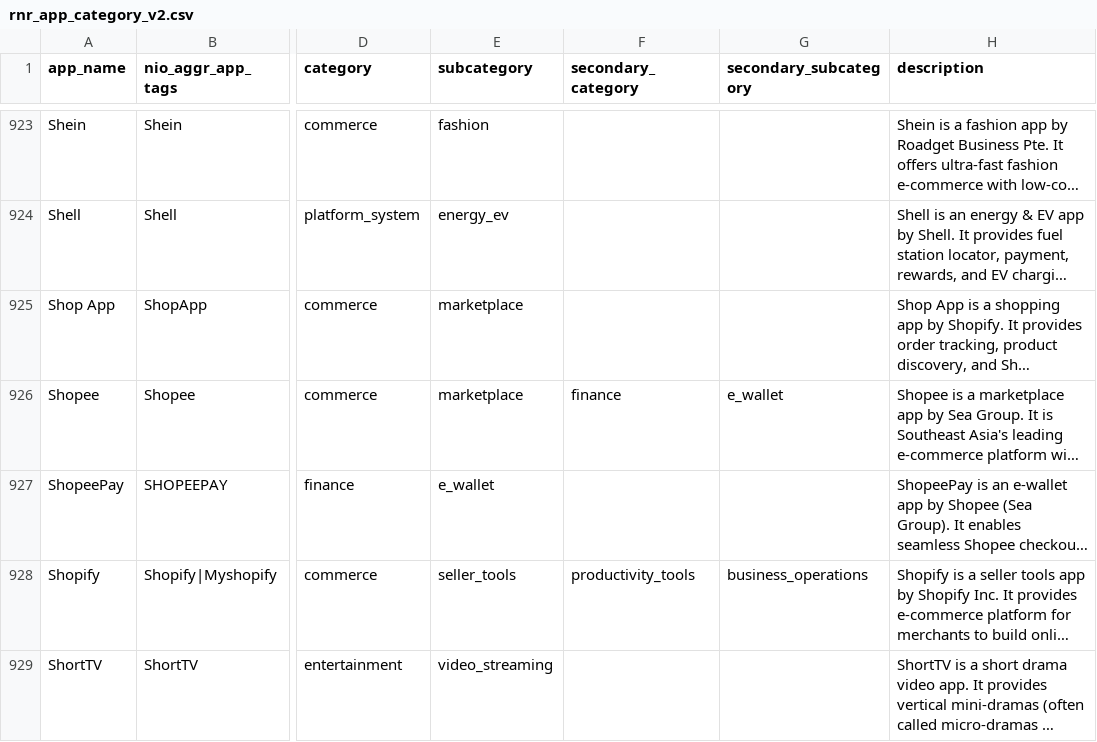
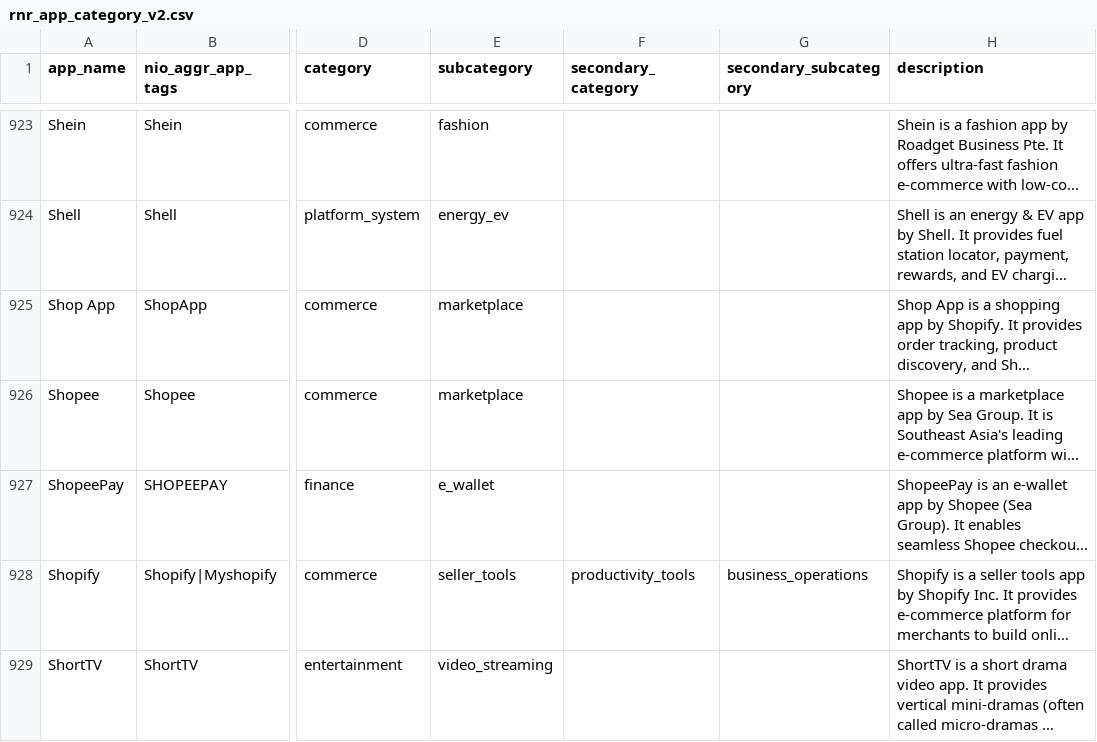
Before and after one commit to ridhwanashir/openflo, a CSV file: rnr_app_category_v2.csv, drawn as a sheet; only a part is shown, gaps mark what is left out; long unchanged cells end in …; the diff names each change by its address in the sheet, - before the commit and + after, or states it on an @@ line.

Commit message:
fix: remove redundant finance category from Shopee entry in rnr_app_category_v2.csv
testing CI/CD

```diff
--- a/rnr_app_category_v2.csv
+++ b/rnr_app_category_v2.csv
-F926 (secondary_category): finance
+F926 (secondary_category): (empty)
-G926 (secondary_subcategory): e_wallet
+G926 (secondary_subcategory): (empty)
```
